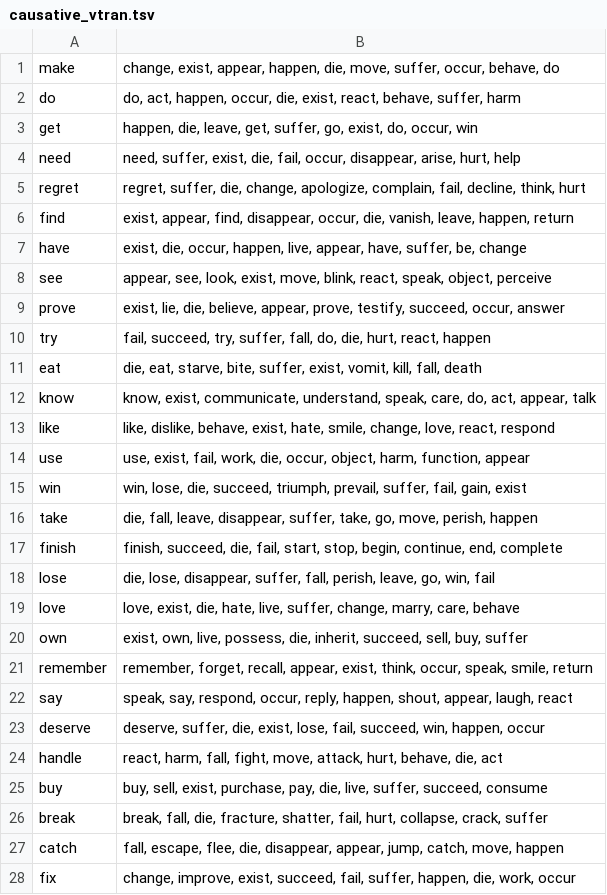
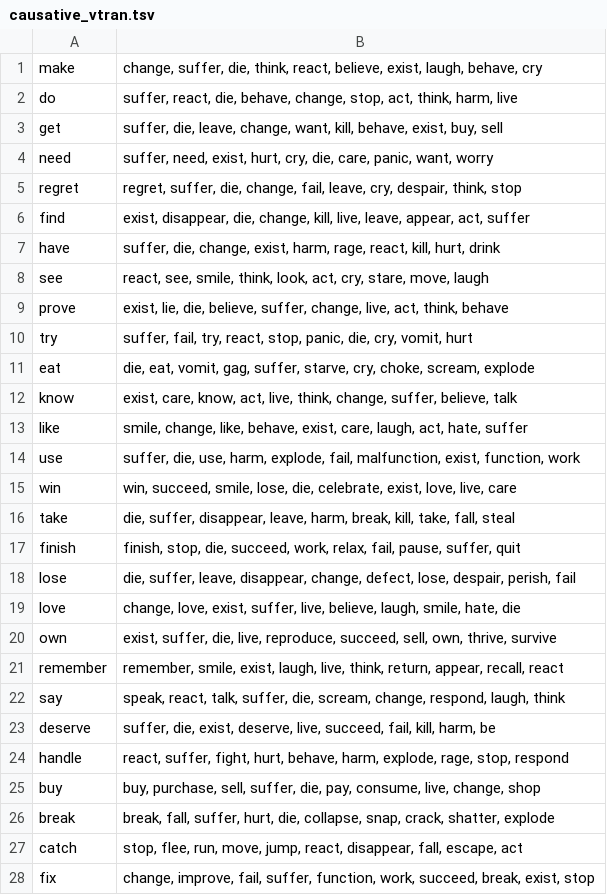
Before and after one commit to kumaya24/RoBERTa-predicate-cooccurrence, a TSV file: nominalizations/causative_vtran.tsv, drawn as a sheet; only a part is shown; the diff covers the shown part only.

```diff
--- a/nominalizations/causative_vtran.tsv
+++ b/nominalizations/causative_vtran.tsv
@@ -1,28 +1,28 @@
-make	change, exist, appear, happen, die, move, suffer, occur, behave, do
-do	do, act, happen, occur, die, exist, react, behave, suffer, harm
-get	happen, die, leave, get, suffer, go, exist, do, occur, win
-need	need, suffer, exist, die, fail, occur, disappear, arise, hurt, help
-regret	regret, suffer, die, change, apologize, complain, fail, decline, think, hurt
-find	exist, appear, find, disappear, occur, die, vanish, leave, happen, return
-have	exist, die, occur, happen, live, appear, have, suffer, be, change
-see	appear, see, look, exist, move, blink, react, speak, object, perceive
-prove	exist, lie, die, believe, appear, prove, testify, succeed, occur, answer
-try	fail, succeed, try, suffer, fall, do, die, hurt, react, happen
-eat	die, eat, starve, bite, suffer, exist, vomit, kill, fall, death
-know	know, exist, communicate, understand, speak, care, do, act, appear, talk
-like	like, dislike, behave, exist, hate, smile, change, love, react, respond
-use	use, exist, fail, work, die, occur, object, harm, function, appear
-win	win, lose, die, succeed, triumph, prevail, suffer, fail, gain, exist
-take	die, fall, leave, disappear, suffer, take, go, move, perish, happen
-finish	finish, succeed, die, fail, start, stop, begin, continue, end, complete
-lose	die, lose, disappear, suffer, fall, perish, leave, go, win, fail
-love	love, exist, die, hate, live, suffer, change, marry, care, behave
-own	exist, own, live, possess, die, inherit, succeed, sell, buy, suffer
-remember	remember, forget, recall, appear, exist, think, occur, speak, smile, return
-say	speak, say, respond, occur, reply, happen, shout, appear, laugh, react
-deserve	deserve, suffer, die, exist, lose, fail, succeed, win, happen, occur
-handle	react, harm, fall, fight, move, attack, hurt, behave, die, act
-buy	buy, sell, exist, purchase, pay, die, live, suffer, succeed, consume
-break	break, fall, die, fracture, shatter, fail, hurt, collapse, crack, suffer
-catch	fall, escape, flee, die, disappear, appear, jump, catch, move, happen
-fix	change, improve, exist, succeed, fail, suffer, happen, die, work, occur
+make	change, suffer, die, think, react, believe, exist, laugh, behave, cry
+do	suffer, react, die, behave, change, stop, act, think, harm, live
+get	suffer, die, leave, change, want, kill, behave, exist, buy, sell
+need	suffer, need, exist, hurt, cry, die, care, panic, want, worry
+regret	regret, suffer, die, change, fail, leave, cry, despair, think, stop
+find	exist, disappear, die, change, kill, live, leave, appear, act, suffer
+have	suffer, die, change, exist, harm, rage, react, kill, hurt, drink
+see	react, see, smile, think, look, act, cry, stare, move, laugh
+prove	exist, lie, die, believe, suffer, change, live, act, think, behave
+try	suffer, fail, try, react, stop, panic, die, cry, vomit, hurt
+eat	die, eat, vomit, gag, suffer, starve, cry, choke, scream, explode
+know	exist, care, know, act, live, think, change, suffer, believe, talk
+like	smile, change, like, behave, exist, care, laugh, act, hate, suffer
+use	suffer, die, use, harm, explode, fail, malfunction, exist, function, work
+win	win, succeed, smile, lose, die, celebrate, exist, love, live, care
+take	die, suffer, disappear, leave, harm, break, kill, take, fall, steal
+finish	finish, stop, die, succeed, work, relax, fail, pause, suffer, quit
+lose	die, suffer, leave, disappear, change, defect, lose, despair, perish, fail
+love	change, love, exist, suffer, live, believe, laugh, smile, hate, die
+own	exist, suffer, die, live, reproduce, succeed, sell, own, thrive, survive
+remember	remember, smile, exist, laugh, live, think, return, appear, recall, react
+say	speak, react, talk, suffer, die, scream, change, respond, laugh, think
+deserve	suffer, die, exist, deserve, live, succeed, fail, kill, harm, be
+handle	react, suffer, fight, hurt, behave, harm, explode, rage, stop, respond
+buy	buy, purchase, sell, suffer, die, pay, consume, live, change, shop
+break	break, fall, suffer, hurt, die, collapse, snap, crack, shatter, explode
+catch	stop, flee, run, move, jump, react, disappear, fall, escape, act
+fix	change, improve, fail, suffer, function, work, succeed, break, exist, stop
```
Also changed, not shown: 72 edited cells elsewhere in this file, nominalizations/causative_vintran.tsv, 2 other files.
